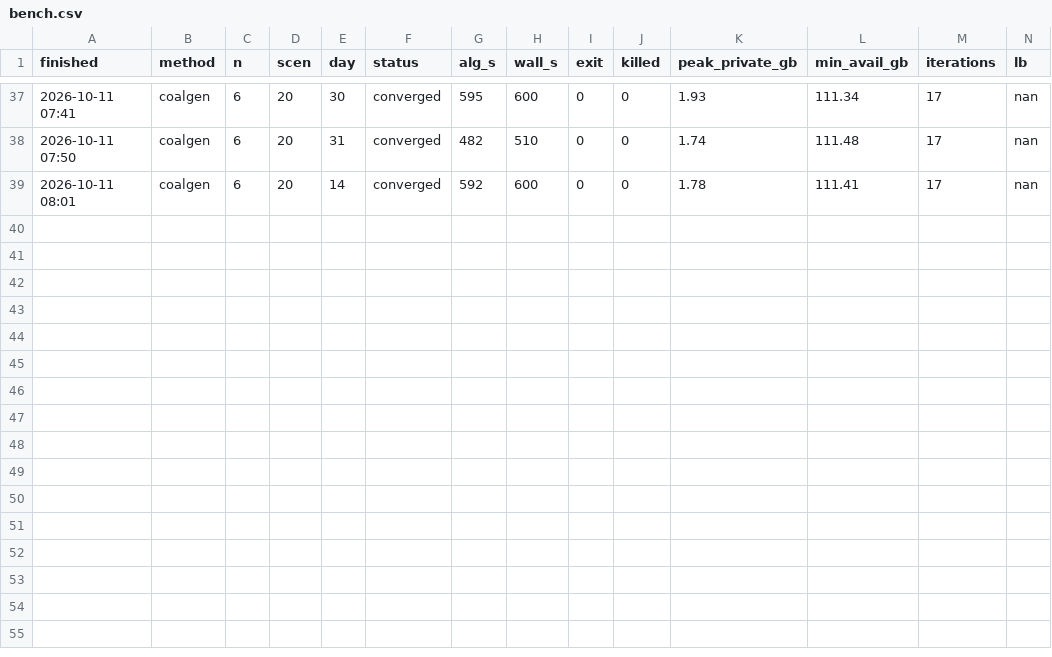
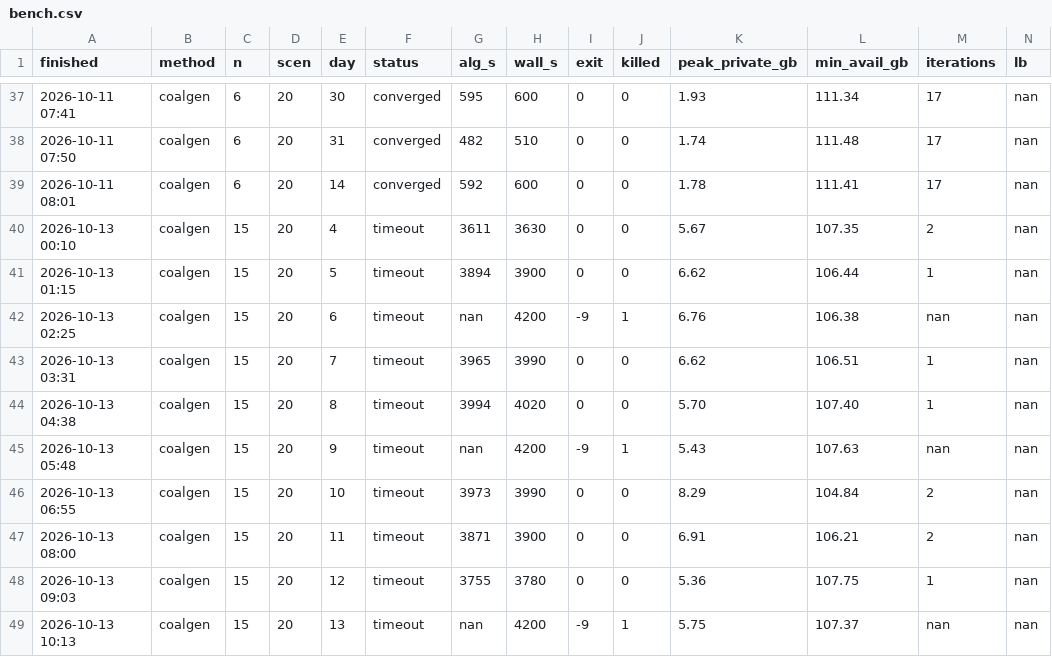
Before and after one commit to lagrangian94/energy_community, a CSV file: ieee_owen/weak_eps_experiment/stochastic/bench17_xi_cykim/bench.csv, drawn as a sheet; only a part is shown, gaps mark what is left out; rows hold the shown columns only; the diff names each change by its address in the sheet, - before the commit and + after, or states it on an @@ line.

```diff
--- a/ieee_owen/weak_eps_experiment/stochastic/bench17_xi_cykim/bench.csv
+++ b/ieee_owen/weak_eps_experiment/stochastic/bench17_xi_cykim/bench.csv
+row 40: 2026-10-13 00:10 | coalgen | 15 | 20 | 4 | timeout | 3611 | 3630 | 0 | 0 | 5.67 | 107.35 | 2 | nan
+row 41: 2026-10-13 01:15 | coalgen | 15 | 20 | 5 | timeout | 3894 | 3900 | 0 | 0 | 6.62 | 106.44 | 1 | nan
+row 42: 2026-10-13 02:25 | coalgen | 15 | 20 | 6 | timeout | nan | 4200 | -9 | 1 | 6.76 | 106.38 | nan | nan
+row 43: 2026-10-13 03:31 | coalgen | 15 | 20 | 7 | timeout | 3965 | 3990 | 0 | 0 | 6.62 | 106.51 | 1 | nan
+row 44: 2026-10-13 04:38 | coalgen | 15 | 20 | 8 | timeout | 3994 | 4020 | 0 | 0 | 5.70 | 107.40 | 1 | nan
+row 45: 2026-10-13 05:48 | coalgen | 15 | 20 | 9 | timeout | nan | 4200 | -9 | 1 | 5.43 | 107.63 | nan | nan
+row 46: 2026-10-13 06:55 | coalgen | 15 | 20 | 10 | timeout | 3973 | 3990 | 0 | 0 | 8.29 | 104.84 | 2 | nan
+row 47: 2026-10-13 08:00 | coalgen | 15 | 20 | 11 | timeout | 3871 | 3900 | 0 | 0 | 6.91 | 106.21 | 2 | nan
+row 48: 2026-10-13 09:03 | coalgen | 15 | 20 | 12 | timeout | 3755 | 3780 | 0 | 0 | 5.36 | 107.75 | 1 | nan
+row 49: 2026-10-13 10:13 | coalgen | 15 | 20 | 13 | timeout | nan | 4200 | -9 | 1 | 5.75 | 107.37 | nan | nan
```
Also changed, not shown: 18 other files.
